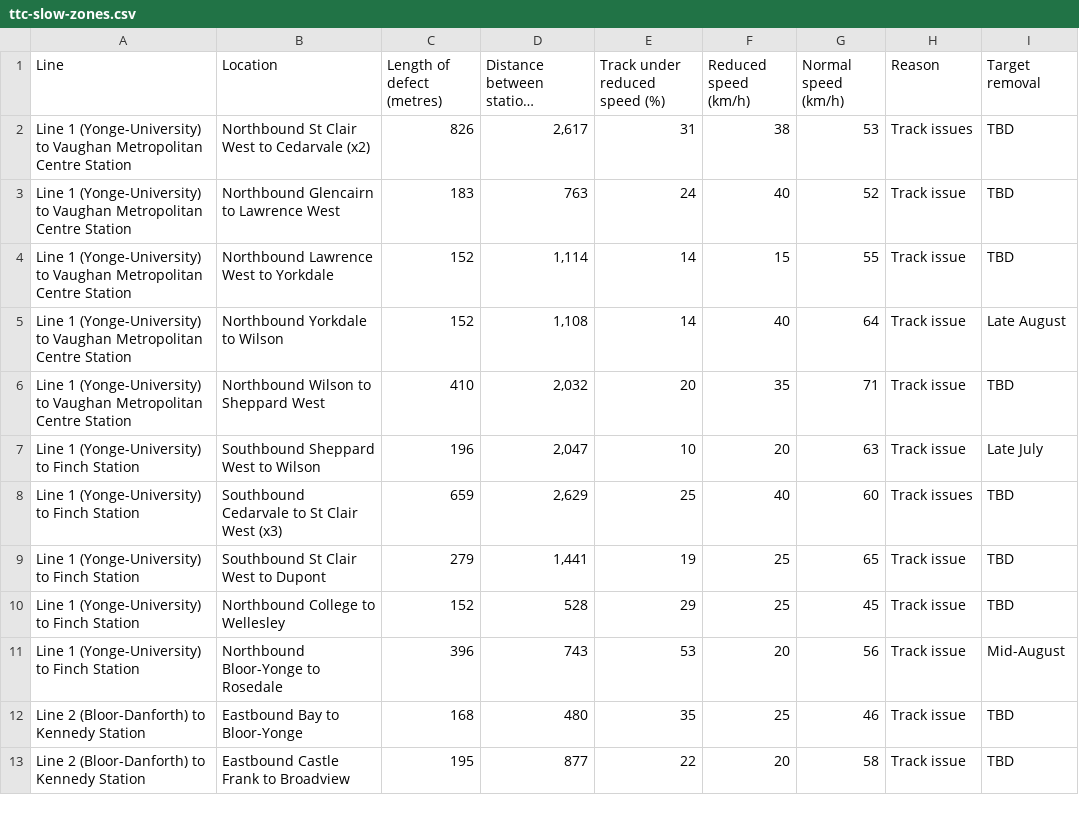
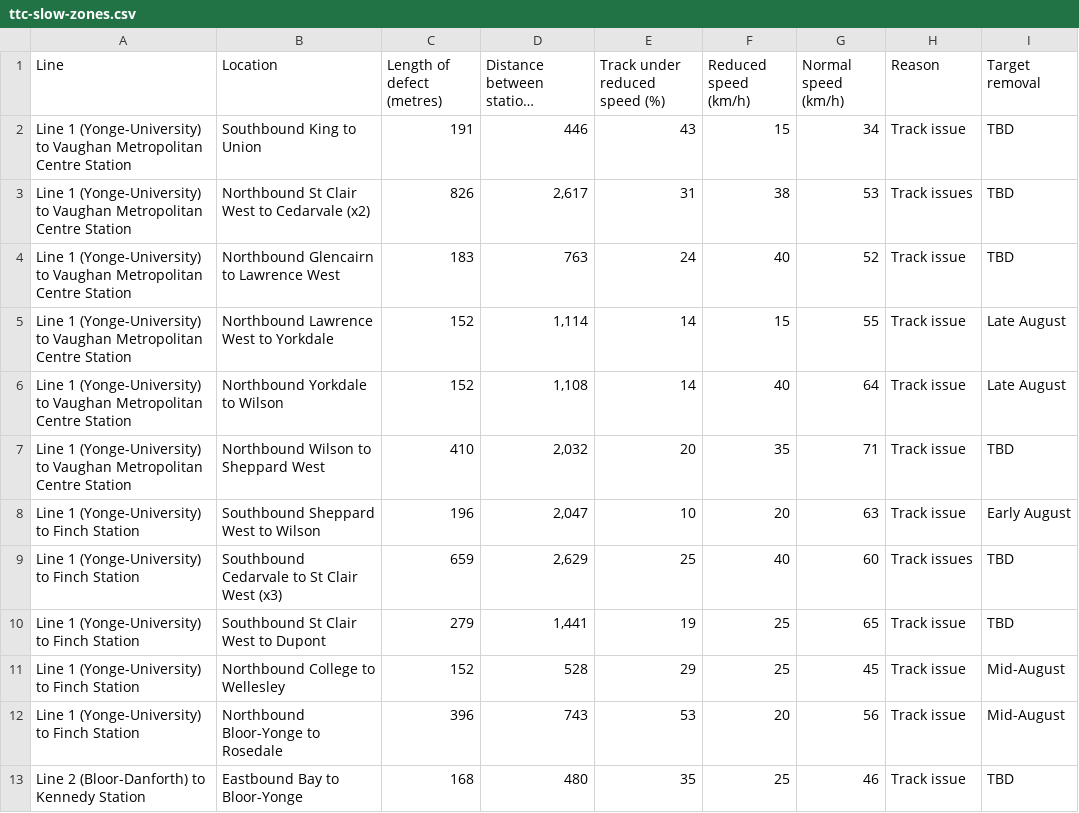
Before and after one commit to thomassth/to-bus-stations, a CSV file: data/ttc/slow-zone/ttc-slow-zones.csv, drawn as a sheet; only a part is shown; the shorter side is filled out with more unchanged rows; long unchanged cells end in …; addresses are those after the commit; the diff names each change by its address in the sheet, - before the commit and + after, or states it on an @@ line.

```diff
--- a/data/ttc/slow-zone/ttc-slow-zones.csv
+++ b/data/ttc/slow-zone/ttc-slow-zones.csv
+row 2: Line 1 (Yonge-University) to Vaughan Metropolitan Centre Station | Southbound King to Union | 191 | 446 | 43 | 15 | 34 | Track issue | TBD
-I5 (Target removal): TBD
+I5 (Target removal): Late August
-I8 (Target removal): Late July
+I8 (Target removal): Early August
-I11 (Target removal): TBD
+I11 (Target removal): Mid-August
```
Also changed, not shown: 1 other file.
